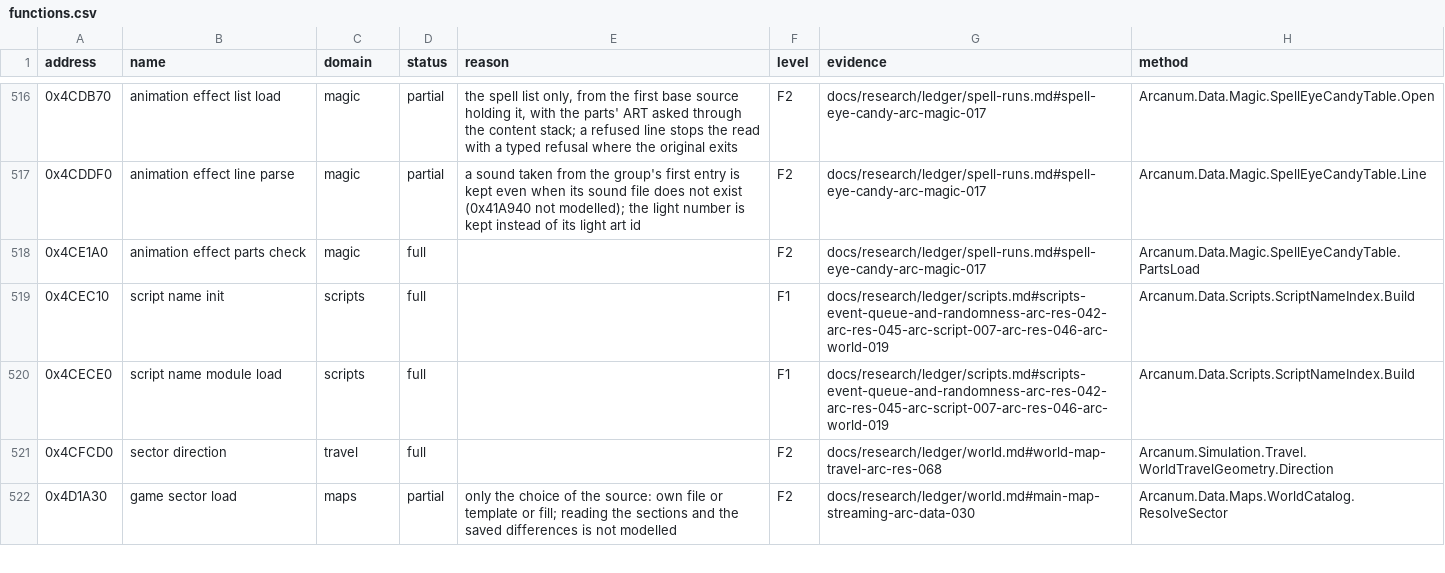
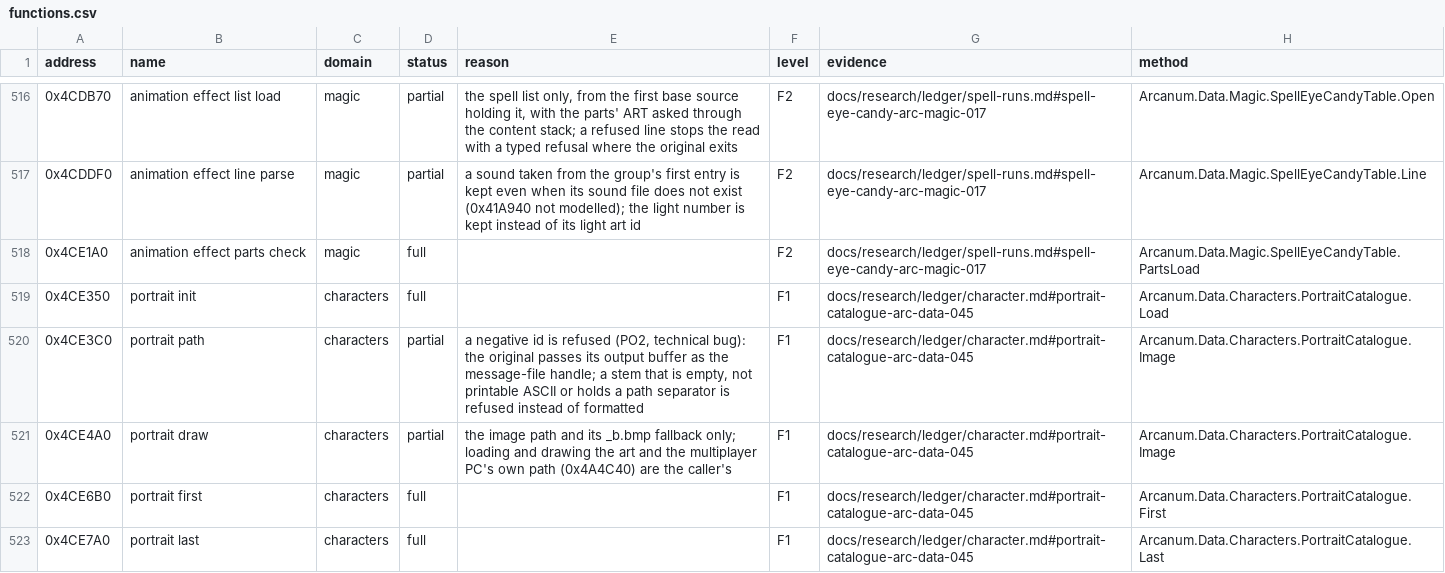
Before and after one commit to Simarglok/arcanum-steamwoven, a CSV file: docs/verification/functions.csv, drawn as a sheet; only a part is shown, gaps mark what is left out; the shorter side is filled out with more unchanged rows; the diff covers the shown part only.

```diff
--- a/docs/verification/functions.csv
+++ b/docs/verification/functions.csv
@@ -518 +518,6 @@ address,name,domain,status,reason,level,evidence,method
 0x4CE1A0,animation effect parts check,magic,full,,F2,docs/research/ledger/spell-runs.md#spell-eye-candy-arc-magic-017,Arcanum.Data.Magic.SpellEyeCandyTable.PartsLoad
+0x4CE350,portrait init,characters,full,,F1,docs/research/ledger/character.md#portrait-catalogue-arc-data-045,Arcanum.Data.Characters.PortraitCatalogue.Load
+0x4CE3C0,portrait path,characters,partial,"a negative id is refused (PO2, technical bug): the original passes its output buffer as the message-file handle; a stem that is empty, not printable ASCII or holds a path separator is refused instead of formatted",F1,docs/research/ledger/character.md#portrait-catalogue-arc-data-045,Arcanum.Data.Characters.PortraitCatalogue.Image
+0x4CE4A0,portrait draw,characters,partial,"the image path and its _b.bmp fallback only; loading and drawing the art and the multiplayer PC's own path (0x4A4C40) are the caller's",F1,docs/research/ledger/character.md#portrait-catalogue-arc-data-045,Arcanum.Data.Characters.PortraitCatalogue.Image
+0x4CE6B0,portrait first,characters,full,,F1,docs/research/ledger/character.md#portrait-catalogue-arc-data-045,Arcanum.Data.Characters.PortraitCatalogue.First
+0x4CE7A0,portrait last,characters,full,,F1,docs/research/ledger/character.md#portrait-catalogue-arc-data-045,Arcanum.Data.Characters.PortraitCatalogue.Last
```
Also changed, not shown: 7 added rows elsewhere in this file, 8 other files.
